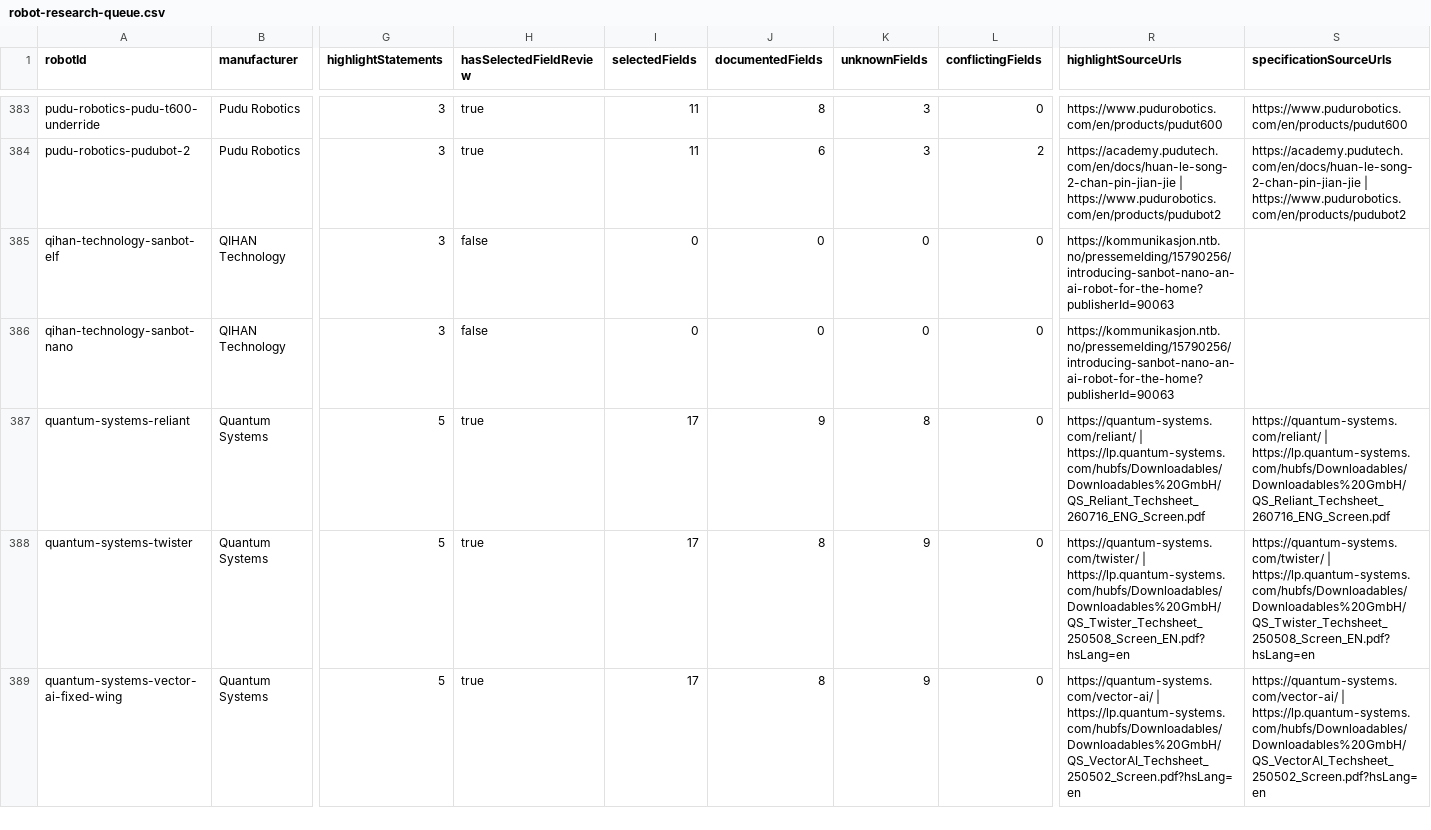
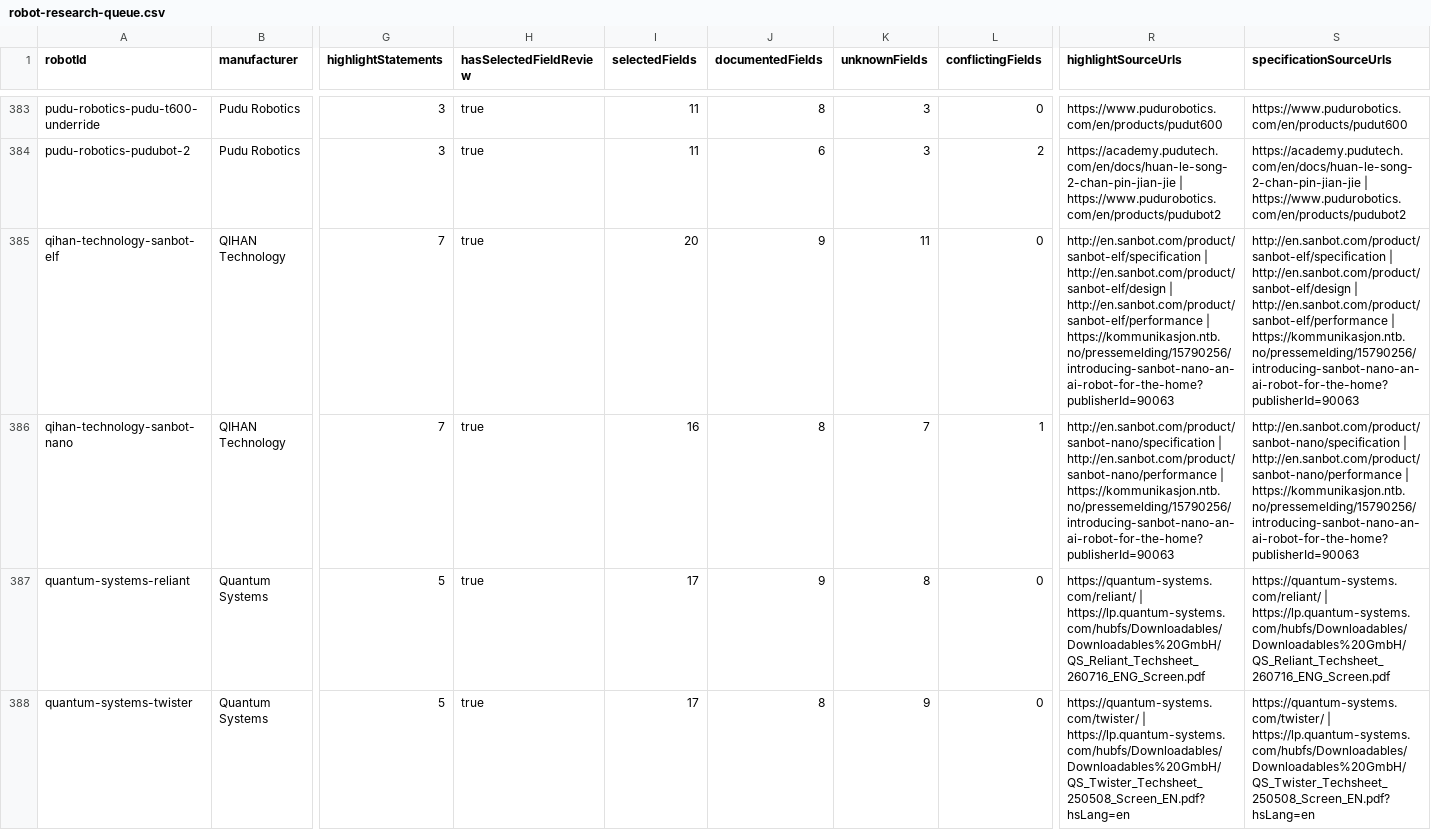
Before and after one commit to Huskynarr/robotics-directory, a CSV file: data/competitors/robot-research-queue.csv, drawn as a sheet; only a part is shown, gaps mark what is left out; the shorter side is filled out with more unchanged rows; the diff names each change by its address in the sheet, - before the commit and + after, or states it on an @@ line.

```diff
--- a/data/competitors/robot-research-queue.csv
+++ b/data/competitors/robot-research-queue.csv
-G385:G386 (highlightStatements): 3
+G385:G386 (highlightStatements): 7
-H385:H386 (hasSelectedFieldReview): false
+H385:H386 (hasSelectedFieldReview): true
-I385 (selectedFields): 0
+I385 (selectedFields): 20
-J385 (documentedFields): 0
+J385 (documentedFields): 9
-K385 (unknownFields): 0
+K385 (unknownFields): 11
-R385 (highlightSourceUrls): https://kommunikasjon.ntb.no/pressemelding/15790256/introducing-sanbot-nano-an-ai-robot-for-the-home?publisherId=90063
+R385 (highlightSourceUrls): http://en.sanbot.com/product/sanbot-elf/specification | http://en.sanbot.com/product/sanbot-elf/design | http://en.sanbot.com/product/sanbot-elf/performance | https://kommunikasjon.ntb.no/pressemelding/15790256/introducing-sanbot-nano-an-ai-robot-for-the-home?publisherId=90063
-S385 (specificationSourceUrls): (empty)
+S385 (specificationSourceUrls): http://en.sanbot.com/product/sanbot-elf/specification | http://en.sanbot.com/product/sanbot-elf/design | http://en.sanbot.com/product/sanbot-elf/performance | https://kommunikasjon.ntb.no/pressemelding/15790256/introducing-sanbot-nano-an-ai-robot-for-the-home?publisherId=90063
-I386 (selectedFields): 0
+I386 (selectedFields): 16
-J386 (documentedFields): 0
+J386 (documentedFields): 8
-K386 (unknownFields): 0
+K386 (unknownFields): 7
-L386 (conflictingFields): 0
+L386 (conflictingFields): 1
-R386 (highlightSourceUrls): https://kommunikasjon.ntb.no/pressemelding/15790256/introducing-sanbot-nano-an-ai-robot-for-the-home?publisherId=90063
+R386 (highlightSourceUrls): http://en.sanbot.com/product/sanbot-nano/specification | http://en.sanbot.com/product/sanbot-nano/performance | https://kommunikasjon.ntb.no/pressemelding/15790256/introducing-sanbot-nano-an-ai-robot-for-the-home?publisherId=90063
-S386 (specificationSourceUrls): (empty)
+S386 (specificationSourceUrls): http://en.sanbot.com/product/sanbot-nano/specification | http://en.sanbot.com/product/sanbot-nano/performance | https://kommunikasjon.ntb.no/pressemelding/15790256/introducing-sanbot-nano-an-ai-robot-for-the-home?publisherId=90063
```
Also changed, not shown: data/competitors/company-review.csv, data/smarthome.csv, 10 other files.
